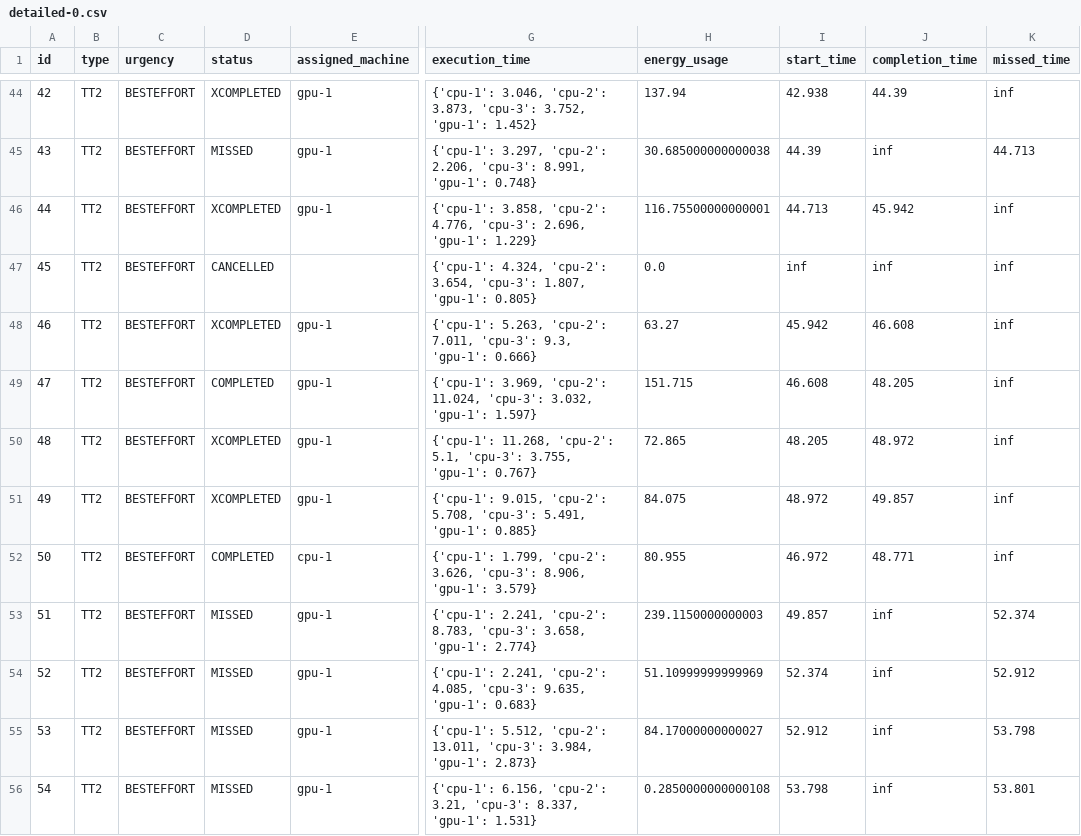
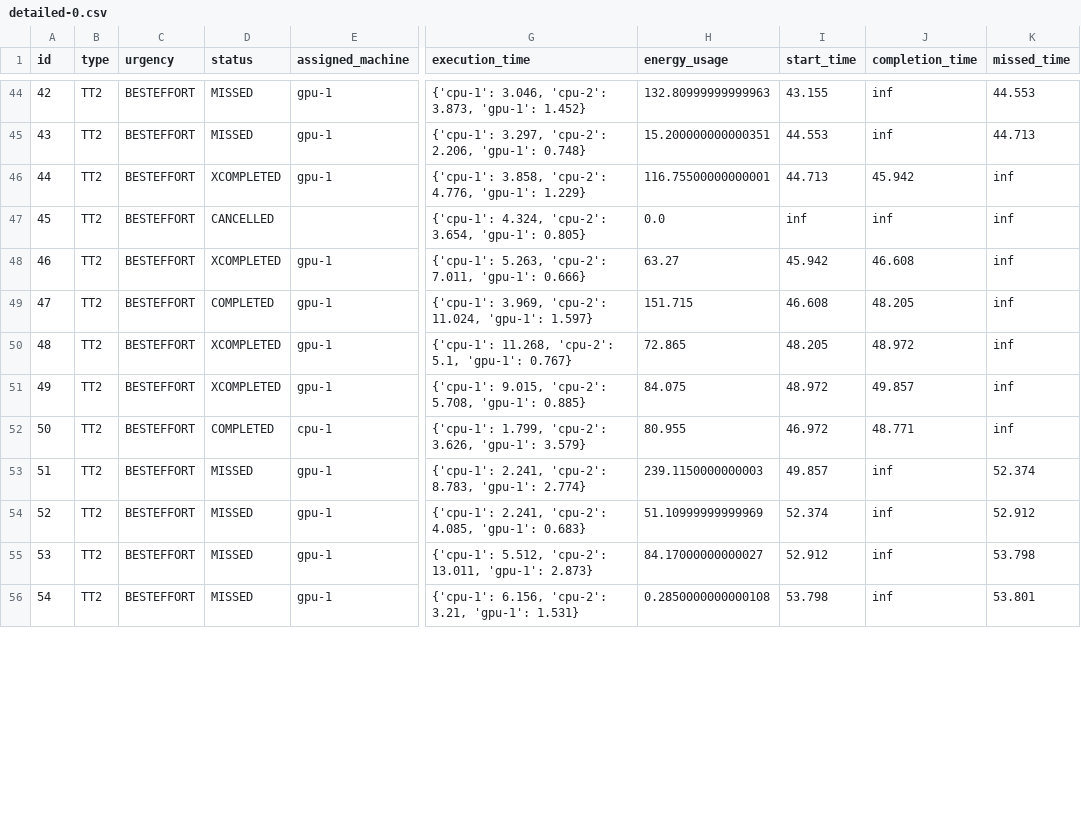
Before and after one commit to zimingyap/E2C-Simulator, a CSV file: output/data/0-0/FEE/detailed-0.csv, drawn as a sheet; only a part is shown, gaps mark what is left out; the diff covers the shown part only; the diff names each change by its address in the sheet, - before the commit and + after, or states it on an @@ line.

```diff
--- a/output/data/0-0/FEE/detailed-0.csv
+++ b/output/data/0-0/FEE/detailed-0.csv
-D44 (status): XCOMPLETED
+D44 (status): MISSED
-G44 (execution_time): …'cpu-2': 3.873, 'cpu-3': 3.752, 'gpu-1': 1.452}
+G44 (execution_time): …'cpu-2': 3.873, 'gpu-1': 1.452}
-H44 (energy_usage): 137.94
+H44 (energy_usage): 132.80999999999963
-I44 (start_time): 42.938
+I44 (start_time): 43.155
-J44 (completion_time): 44.39
+J44 (completion_time): inf
-K44 (missed_time): inf
+K44 (missed_time): 44.553
-G45 (execution_time): …'cpu-2': 2.206, 'cpu-3': 8.991, 'gpu-1': 0.748}
+G45 (execution_time): …'cpu-2': 2.206, 'gpu-1': 0.748}
-H45 (energy_usage): 30.685000000000038
+H45 (energy_usage): 15.200000000000351
-I45 (start_time): 44.39
+I45 (start_time): 44.553
-G46 (execution_time): …'cpu-2': 4.776, 'cpu-3': 2.696, 'gpu-1': 1.229}
+G46 (execution_time): …'cpu-2': 4.776, 'gpu-1': 1.229}
-G47 (execution_time): …'cpu-2': 3.654, 'cpu-3': 1.807, 'gpu-1': 0.805}
+G47 (execution_time): …'cpu-2': 3.654, 'gpu-1': 0.805}
-G48 (execution_time): …'cpu-2': 7.011, 'cpu-3': 9.3, 'gpu-1': 0.666}
+G48 (execution_time): …'cpu-2': 7.011, 'gpu-1': 0.666}
-G49 (execution_time): …'cpu-2': 11.024, 'cpu-3': 3.032, 'gpu-1': 1.597}
+G49 (execution_time): …'cpu-2': 11.024, 'gpu-1': 1.597}
-G50 (execution_time): …'cpu-2': 5.1, 'cpu-3': 3.755, 'gpu-1': 0.767}
+G50 (execution_time): …'cpu-2': 5.1, 'gpu-1': 0.767}
-G51 (execution_time): …'cpu-2': 5.708, 'cpu-3': 5.491, 'gpu-1': 0.885}
+G51 (execution_time): …'cpu-2': 5.708, 'gpu-1': 0.885}
-G52 (execution_time): …'cpu-2': 3.626, 'cpu-3': 8.906, 'gpu-1': 3.579}
+G52 (execution_time): …'cpu-2': 3.626, 'gpu-1': 3.579}
-G53 (execution_time): …'cpu-2': 8.783, 'cpu-3': 3.658, 'gpu-1': 2.774}
+G53 (execution_time): …'cpu-2': 8.783, 'gpu-1': 2.774}
-G54 (execution_time): …'cpu-2': 4.085, 'cpu-3': 9.635, 'gpu-1': 0.683}
+G54 (execution_time): …'cpu-2': 4.085, 'gpu-1': 0.683}
-G55 (execution_time): …'cpu-2': 13.011, 'cpu-3': 3.984, 'gpu-1': 2.873}
+G55 (execution_time): …'cpu-2': 13.011, 'gpu-1': 2.873}
-G56 (execution_time): …'cpu-2': 3.21, 'cpu-3': 8.337, 'gpu-1': 1.531}
+G56 (execution_time): …'cpu-2': 3.21, 'gpu-1': 1.531}
```
Also changed, not shown: 130 edited cells elsewhere in this file, 3 other files.
